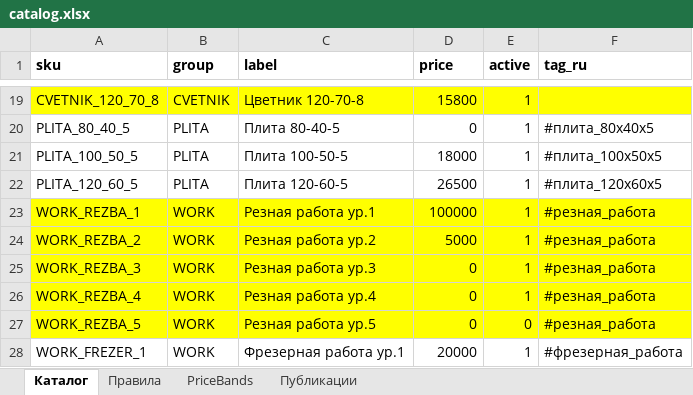
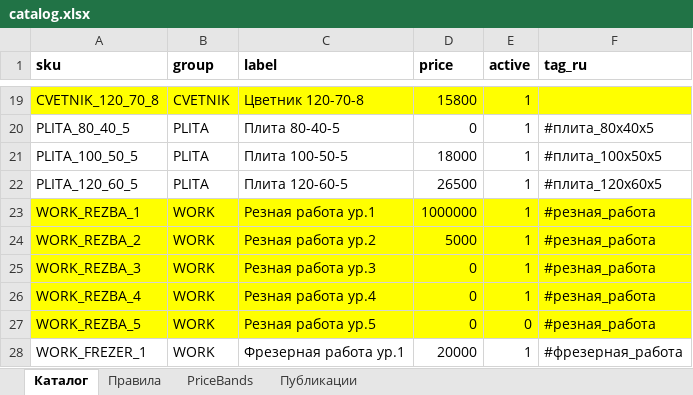
Before and after one commit to zubenko82-prog/Memorial-new, an Excel workbook: apps/bot/catalog.xlsx, sheet Каталог, drawn as a sheet; only a part is shown, gaps mark what is left out; values as stored, in another font and other column widths than the file's, no borders; table styles not drawn; the diff names each change by its address in the sheet, - before the commit and + after, or states it on an @@ line.

Commit message:
wip: local changes

```diff
--- a/apps/bot/catalog.xlsx (sheet Каталог)
+++ b/apps/bot/catalog.xlsx (sheet Каталог)
-D23 (price): 100000
+D23 (price): 1000000
```
